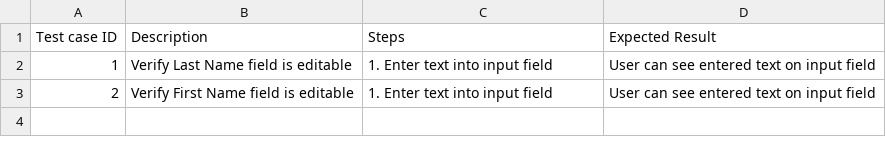
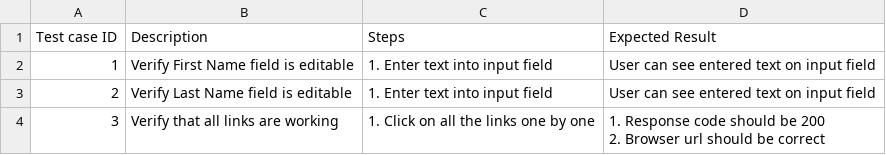
Before and after one commit to AnuMI4/llm-test-code-gen, a CSV file: testcases/test_small_file.csv, drawn as a sheet.

Commit message:
handled test case mappings for both links and inputs

```diff
--- a/testcases/test_small_file.csv
+++ b/testcases/test_small_file.csv
@@ -1,3 +1,5 @@
 Test case ID,Description,Steps,Expected Result
-1,Verify Last Name field is editable,1. Enter text into input field,User can see entered text on input field
-2,Verify First Name field is editable,1. Enter text into input field,User can see entered text on input field
+1,Verify First Name field is editable,1. Enter text into input field,User can see entered text on input field
+2,Verify Last Name field is editable,1. Enter text into input field,User can see entered text on input field
+3,Verify that all links are working,1. Click on all the links one by one,"1. Response code should be 200
+2. Browser url should be correct"
```
Also changed, not shown: 13 other files.
